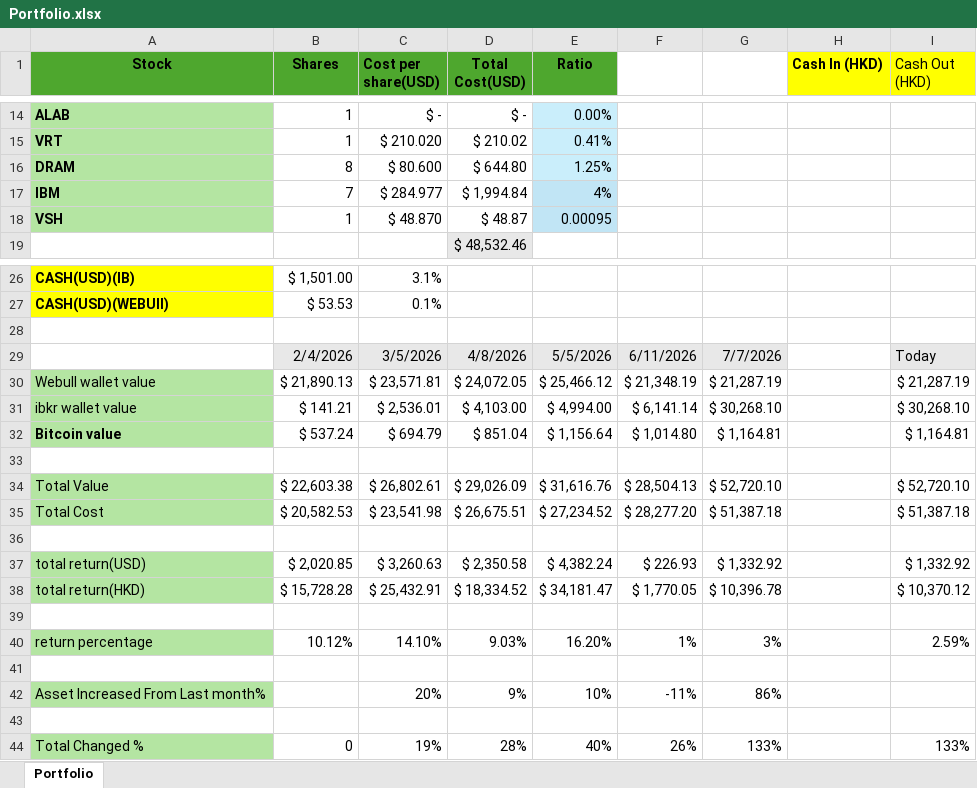
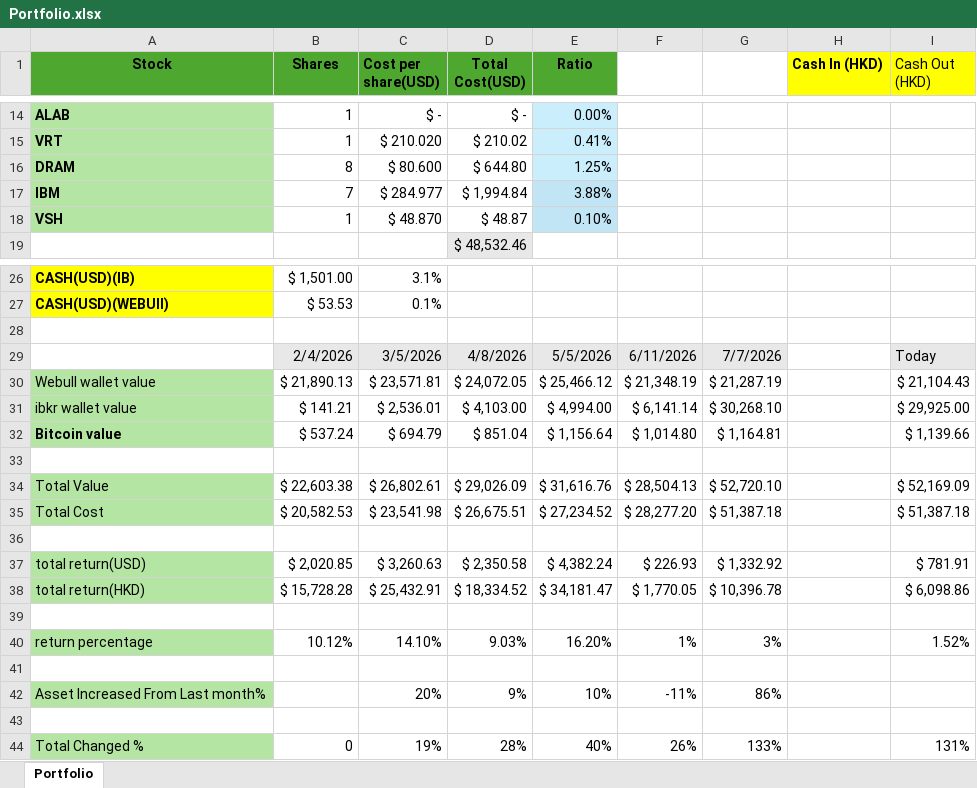
Before and after one commit to johnpang1020/TerminalView, an Excel workbook: Portfolio.xlsx, sheet Portfolio, drawn as a sheet; only a part is shown, gaps mark what is left out; values as stored, in another font and other column widths than the file's, no borders; the diff names each change by its address in the sheet, - before the commit and + after, or states it on an @@ line.

```diff
--- a/Portfolio.xlsx (sheet Portfolio)
+++ b/Portfolio.xlsx (sheet Portfolio)
-E17 (Ratio): 4%
+E17 (Ratio): 3.88%
-E18 (Ratio): 0.00095
+E18 (Ratio): 0.10%
-I30 (Cash Out (HKD)): $ 21,287.19
+I30 (Cash Out (HKD)): $ 21,104.43
-I31 (Cash Out (HKD)): $ 30,268.10
+I31 (Cash Out (HKD)): $ 29,925.00
-I32 (Cash Out (HKD)): $ 1,164.81
+I32 (Cash Out (HKD)): $ 1,139.66
-I34 (Cash Out (HKD)): $ 52,720.10
+I34 (Cash Out (HKD)): $ 52,169.09
-I37 (Cash Out (HKD)): $ 1,332.92
+I37 (Cash Out (HKD)): $ 781.91
-I38 (Cash Out (HKD)): $ 10,370.12
+I38 (Cash Out (HKD)): $ 6,098.86
-I40 (Cash Out (HKD)): 2.59%
+I40 (Cash Out (HKD)): 1.52%
-I44 (Cash Out (HKD)): 133%
+I44 (Cash Out (HKD)): 131%
```
Also changed, not shown: 2 other files.
